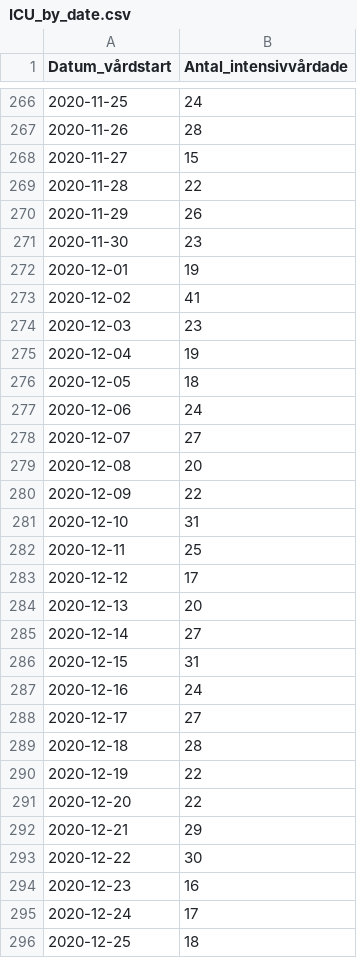
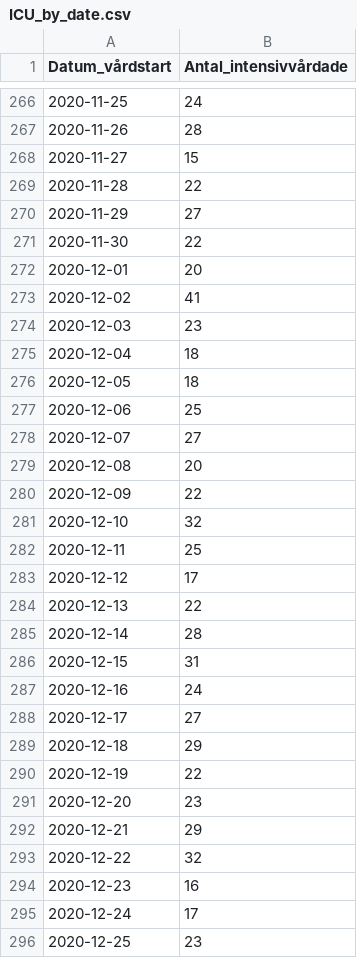
Before and after one commit to shortlisted/covid-19-sweden, a CSV file: ICU_by_date.csv, drawn as a sheet; only a part is shown, gaps mark what is left out; the diff covers the shown part only.

```diff
--- a/ICU_by_date.csv
+++ b/ICU_by_date.csv
@@ -269,10 +269,10 @@ Datum_vårdstart,Antal_intensivvårdade
 2020-11-28,22
-2020-11-29,26
-2020-11-30,23
-2020-12-01,19
+2020-11-29,27
+2020-11-30,22
+2020-12-01,20
 2020-12-02,41
 2020-12-03,23
-2020-12-04,19
+2020-12-04,18
 2020-12-05,18
-2020-12-06,24
+2020-12-06,25
 2020-12-07,27
@@ -280,7 +280,7 @@ Datum_vårdstart,Antal_intensivvårdade
 2020-12-09,22
-2020-12-10,31
+2020-12-10,32
 2020-12-11,25
 2020-12-12,17
-2020-12-13,20
-2020-12-14,27
+2020-12-13,22
+2020-12-14,28
 2020-12-15,31
@@ -288,9 +288,9 @@ Datum_vårdstart,Antal_intensivvårdade
 2020-12-17,27
-2020-12-18,28
+2020-12-18,29
 2020-12-19,22
-2020-12-20,22
+2020-12-20,23
 2020-12-21,29
-2020-12-22,30
+2020-12-22,32
 2020-12-23,16
 2020-12-24,17
-2020-12-25,18
+2020-12-25,23
```
Also changed, not shown: 1 added row and 3 edited cells elsewhere in this file, cases_by_date_and_region.csv, deaths_by_date.csv, 3 other files.
